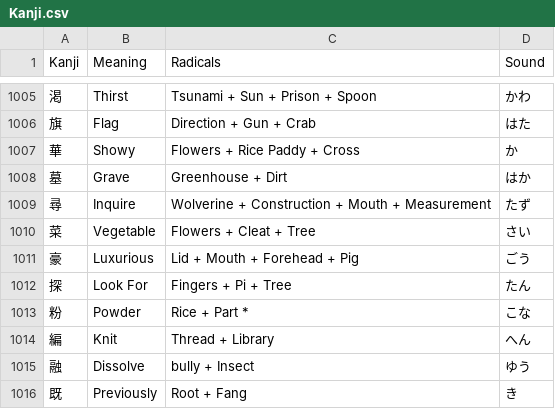
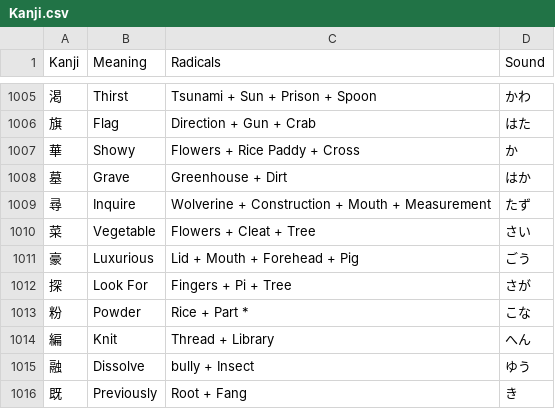
Before and after one commit to Goezs/kanji_with_radicals, a CSV file: Kanji.csv, drawn as a sheet; only a part is shown, gaps mark what is left out.

Commit message:
kanji.csv - look for changed spell

```diff
--- a/Kanji.csv
+++ b/Kanji.csv
@@ -1011,3 +1011,3 @@ Kanji,Meaning,Radicals,Sound
 豪,Luxurious,Lid + Mouth + Forehead + Pig,ごう
-探,Look For,Fingers + Pi + Tree,たん
+探,Look For,Fingers + Pi + Tree,さが
 粉,Powder,Rice + Part *,こな
```
